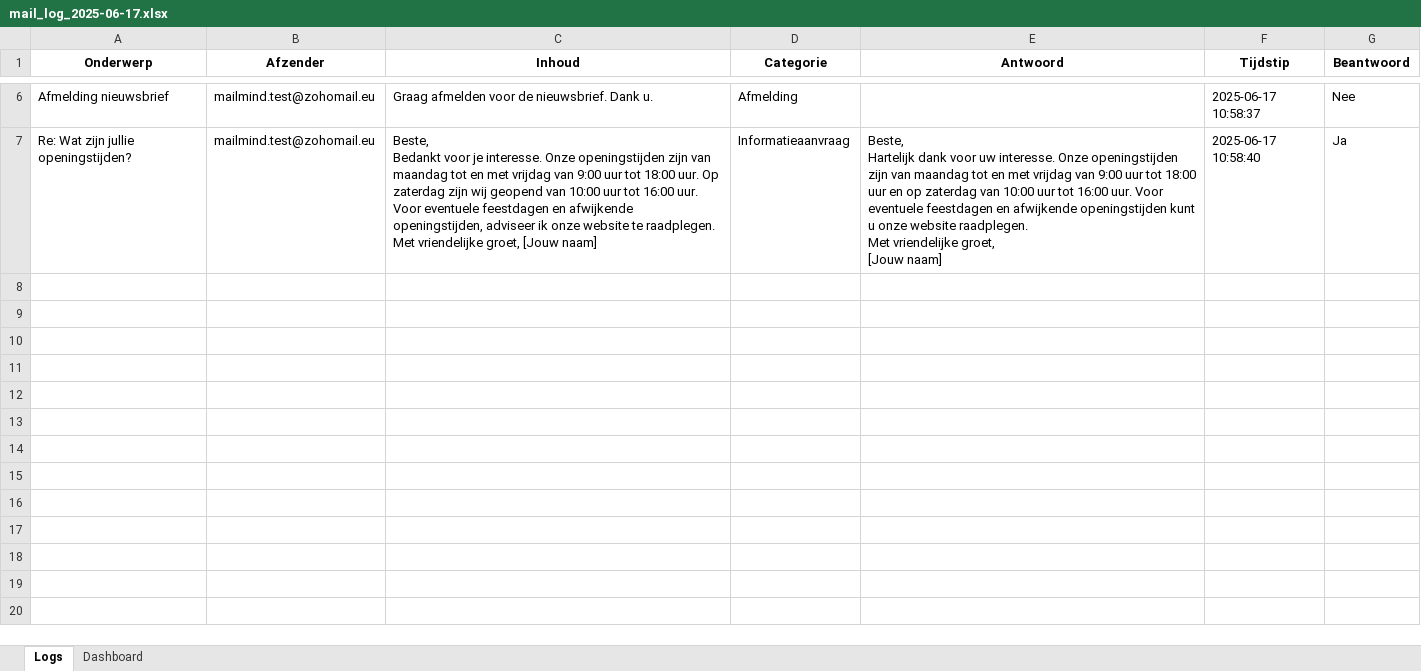
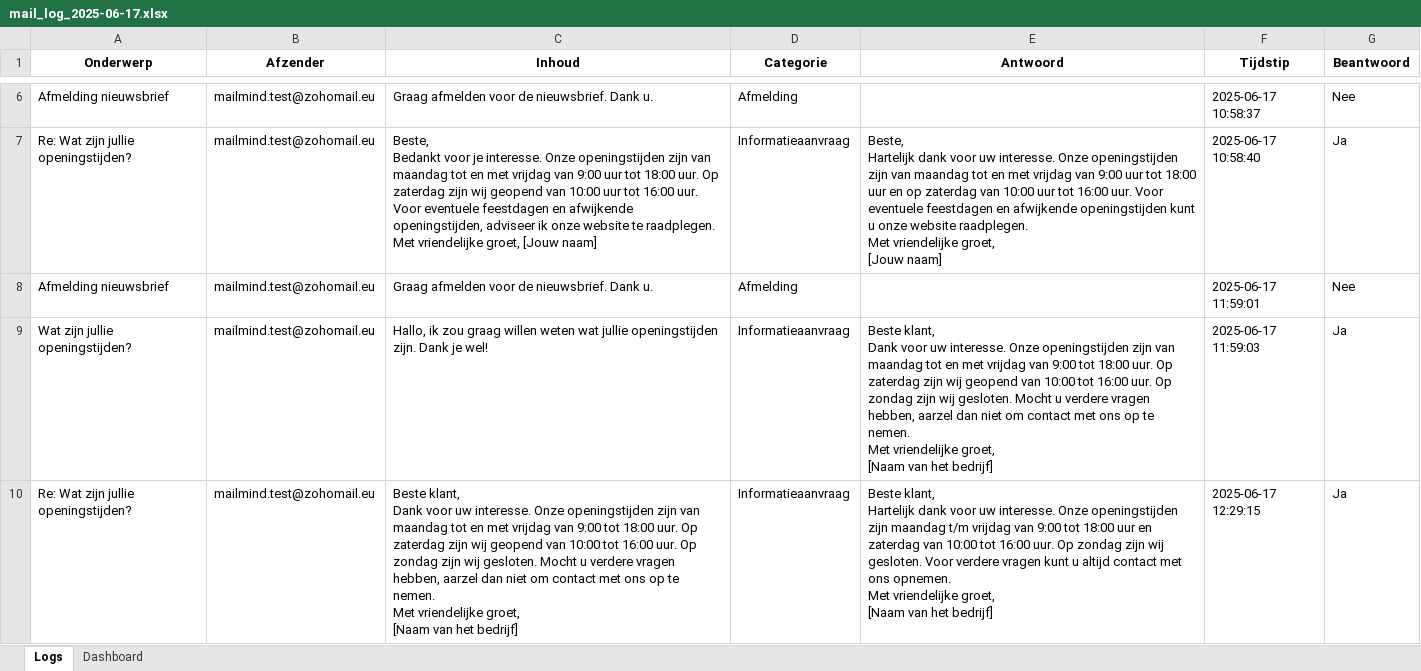
Before and after one commit to MailMind-app/streamlit-dashboard, an Excel workbook: logs/mail_log_2025-06-17.xlsx, sheet Logs, drawn as a sheet; only a part is shown, gaps mark what is left out; values as stored, in another font and other column widths than the file's, no borders; conditional formats not drawn; ↵ is a line break in a cell; the diff names each change by its address in the sheet, - before the commit and + after, or states it on an @@ line.

Commit message:
Automatische sync: 2025-06-17 12:57:39

```diff
--- a/logs/mail_log_2025-06-17.xlsx (sheet Logs)
+++ b/logs/mail_log_2025-06-17.xlsx (sheet Logs)
+row 8: Afmelding nieuwsbrief | mailmind.test@zohomail.eu | Graag afmelden voor de nieuwsbrief. Dank u. | Afmelding |  | 2025-06-17 11:59:01 | Nee
+row 9: Wat zijn jullie openingstijden? | mailmind.test@zohomail.eu | Hallo, ik zou graag willen weten wat jullie openingstijden zijn. Dank je wel! | Informatieaanvraag | Beste klant, ↵ Dank voor uw interesse. Onze openingstijden zijn van maandag tot en met vrijdag van 9:00 tot 18:00 uur. Op zaterdag zijn wij geopend van 10:00 tot 16:00 uur. Op zondag zijn wij gesloten. Mocht u verdere vragen hebben, aarzel dan niet om contact met ons op te nemen. ↵ Met vriendelijke groet, ↵ [Naam van het bedrijf] | 2025-06-17 11:59:03 | Ja
+row 10: Re: Wat zijn jullie openingstijden? | mailmind.test@zohomail.eu | Beste klant, ↵ Dank voor uw interesse. Onze openingstijden zijn van maandag tot en met vrijdag van 9:00 tot 18:00 uur. Op zaterdag zijn wij geopend van 10:00 tot 16:00 uur. Op zondag zijn wij gesloten. Mocht u verdere vragen hebben, aarzel dan niet om contact met ons op te nemen. ↵ Met vriendelijke groet, ↵ [Naam van het bedrijf] | Informatieaanvraag | Beste klant, ↵ Hartelijk dank voor uw interesse. Onze openingstijden zijn maandag t/m vrijdag van 9:00 tot 18:00 uur en zaterdag van 10:00 tot 16:00 uur. Op zondag zijn wij gesloten. Voor verdere vragen kunt u altijd contact met ons opnemen. ↵ Met vriendelijke groet, ↵ [Naam van het bedrijf] | 2025-06-17 12:29:15 | Ja
```
Also changed, not shown: sheet Dashboard.
